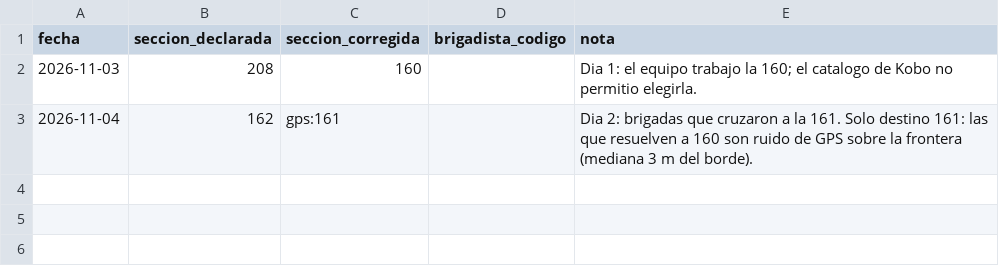
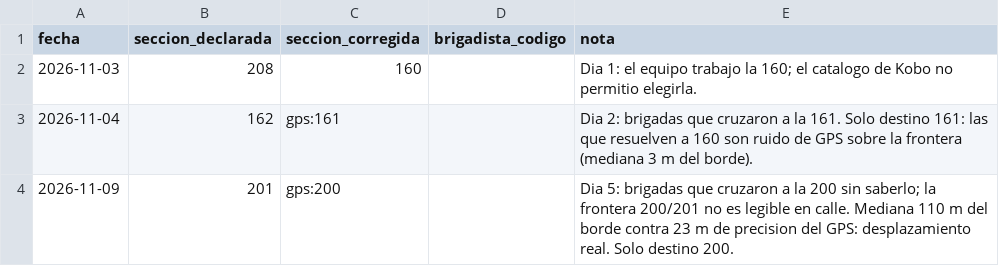
Before and after one commit to Omartg04/pie_atlixco, a CSV file: data/correcciones_seccion.csv, drawn as a sheet; the diff names each change by its address in the sheet, - before the commit and + after, or states it on an @@ line.

```diff
--- a/data/correcciones_seccion.csv
+++ b/data/correcciones_seccion.csv
+row 4: 2026-11-09 | 201 | gps:200 |  | Dia 5: brigadas que cruzaron a la 200 sin saberlo; la frontera 200/201 no es legible en calle. Mediana 110 m del borde contra 23 m de precision del GPS: desplazamiento real. Solo destino 200.
```
Also changed, not shown: 11 other files.
